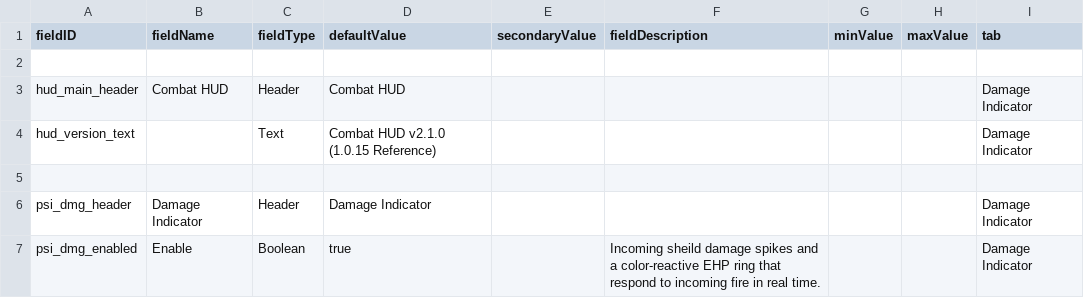
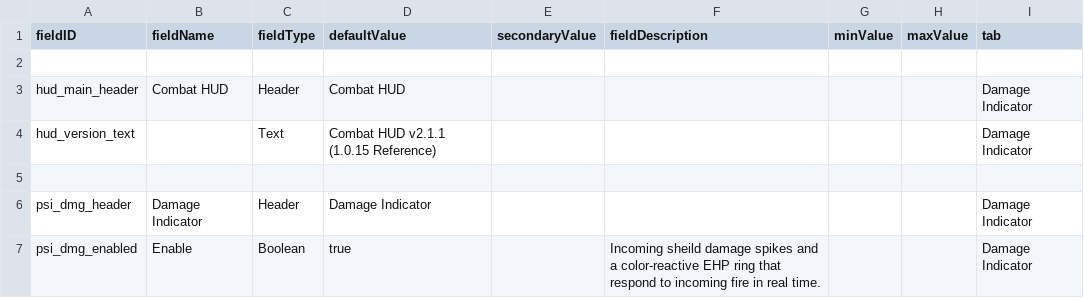
Before and after one commit to ecnamor-rewolc/ecnamor-combat-hud, a CSV file: Source/data/config/LunaSettings.csv, drawn as a sheet; only a part is shown.

```diff
--- a/Source/data/config/LunaSettings.csv
+++ b/Source/data/config/LunaSettings.csv
@@ -3,3 +3,3 @@ fieldID,fieldName,fieldType,defaultValue,secondaryValue,fieldDescription,minValu
 hud_main_header,Combat HUD,Header,Combat HUD,,,,,Damage Indicator
-hud_version_text,,Text,Combat HUD  v2.1.0 (1.0.15 Reference),,,,,Damage Indicator
+hud_version_text,,Text,Combat HUD  v2.1.1 (1.0.15 Reference),,,,,Damage Indicator
 ,,,,,,,,
```
Also changed, not shown: 2 other files.
